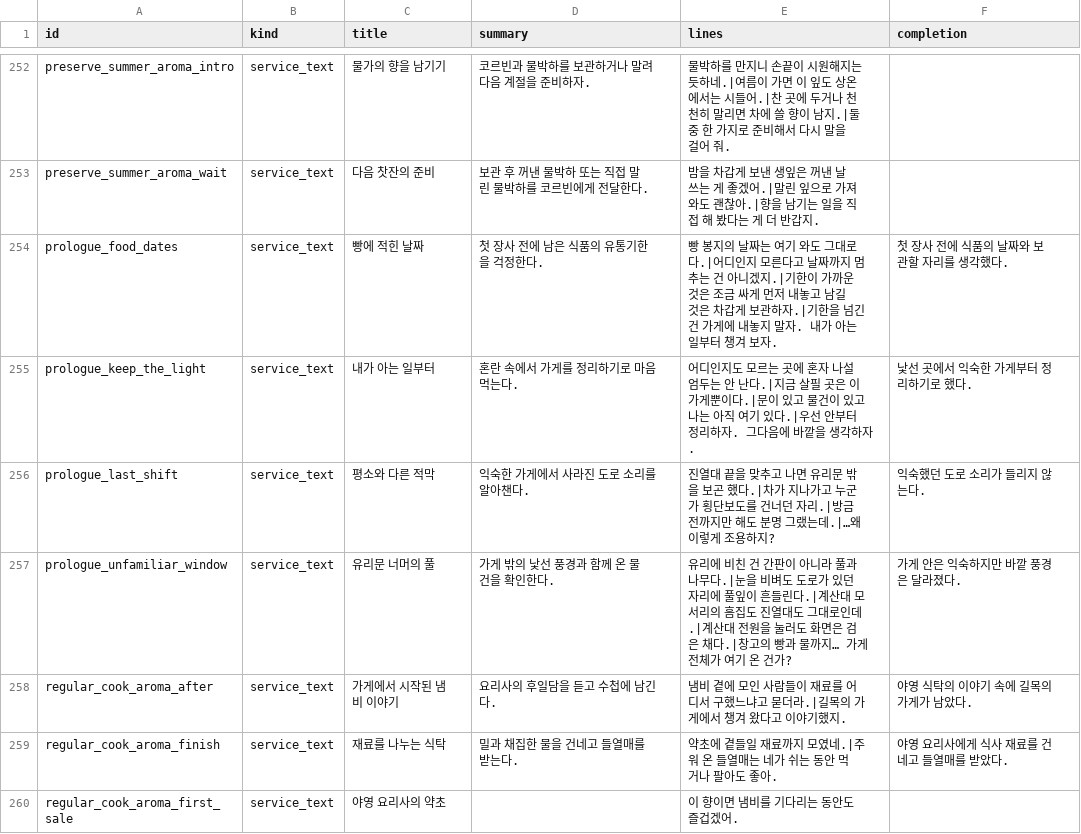
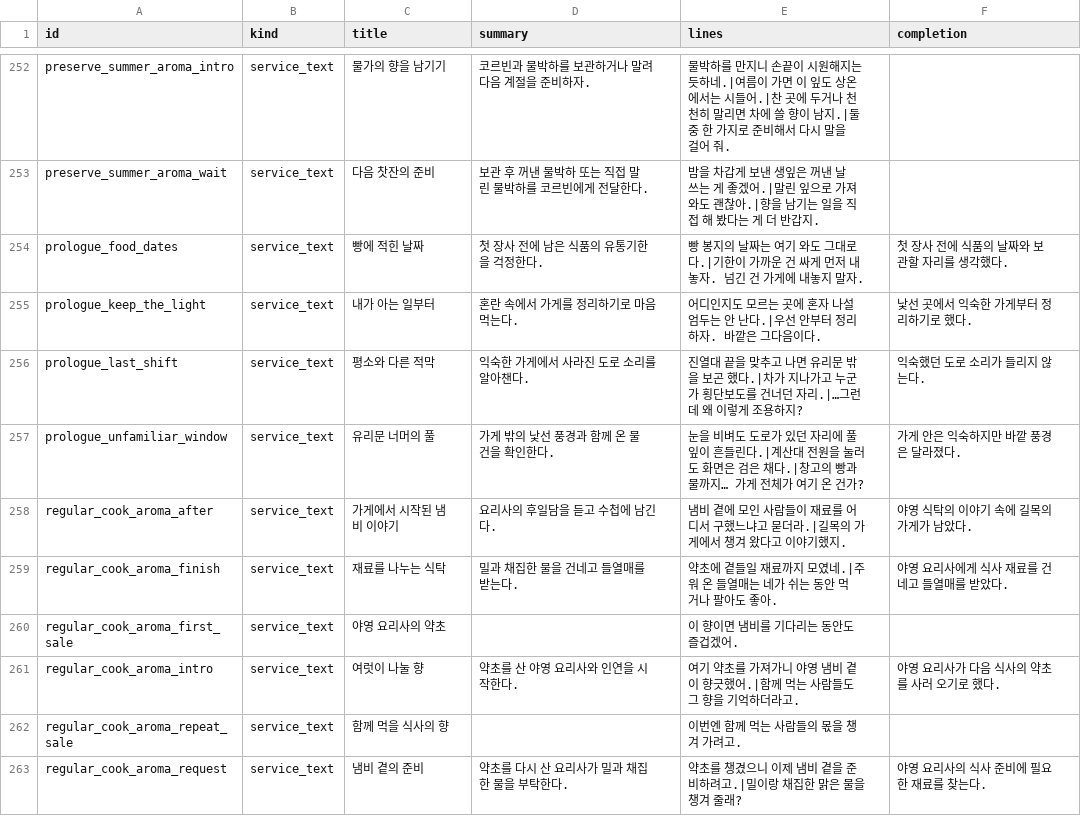
Before and after one commit to mayjohn66-cmd/project222, a CSV file: data/shop/requests/requests_text.csv, drawn as a sheet; only a part is shown, gaps mark what is left out; the shorter side is filled out with more unchanged rows.

```diff
--- a/data/shop/requests/requests_text.csv
+++ b/data/shop/requests/requests_text.csv
@@ -253,6 +253,6 @@ preserve_summer_aroma_intro,service_text,물가의 향을 남기기,코르빈과
 preserve_summer_aroma_wait,service_text,다음 찻잔의 준비,보관 후 꺼낸 물박하 또는 직접 말린 물박하를 코르빈에게 전달한다.,밤을 차갑게 보낸 생잎은 꺼낸 날 쓰는 게 좋겠어.|말린 잎으로 가져와도 괜찮아.|향을 남기는 일을 직접 해 봤다는 게 더 반갑지.,
-prologue_food_dates,service_text,빵에 적힌 날짜,첫 장사 전에 남은 식품의 유통기한을 걱정한다.,빵 봉지의 날짜는 여기 와도 그대로다.|어디인지 모른다고 날짜까지 멈추는 건 아니겠지.|기한이 가까운 것은 조금 싸게 먼저 내놓고 남길 것은 차갑게 보관하자.|기한을 넘긴 건 가게에 내놓지 말자. 내가 아는 일부터 챙겨 보자.,첫 장사 전에 식품의 날짜와 보관할 자리를 생각했다.
-prologue_keep_the_light,service_text,내가 아는 일부터,혼란 속에서 가게를 정리하기로 마음먹는다.,어디인지도 모르는 곳에 혼자 나설 엄두는 안 난다.|지금 살필 곳은 이 가게뿐이다.|문이 있고 물건이 있고 나는 아직 여기 있다.|우선 안부터 정리하자. 그다음에 바깥을 생각하자.,낯선 곳에서 익숙한 가게부터 정리하기로 했다.
-prologue_last_shift,service_text,평소와 다른 적막,익숙한 가게에서 사라진 도로 소리를 알아챈다.,진열대 끝을 맞추고 나면 유리문 밖을 보곤 했다.|차가 지나가고 누군가 횡단보도를 건너던 자리.|방금 전까지만 해도 분명 그랬는데.|…왜 이렇게 조용하지?,익숙했던 도로 소리가 들리지 않는다.
-prologue_unfamiliar_window,service_text,유리문 너머의 풀,가게 밖의 낯선 풍경과 함께 온 물건을 확인한다.,유리에 비친 건 간판이 아니라 풀과 나무다.|눈을 비벼도 도로가 있던 자리에 풀잎이 흔들린다.|계산대 모서리의 흠집도 진열대도 그대로인데.|계산대 전원을 눌러도 화면은 검은 채다.|창고의 빵과 물까지… 가게 전체가 여기 온 건가?,가게 안은 익숙하지만 바깥 풍경은 달라졌다.
+prologue_food_dates,service_text,빵에 적힌 날짜,첫 장사 전에 남은 식품의 유통기한을 걱정한다.,빵 봉지의 날짜는 여기 와도 그대로다.|기한이 가까운 건 싸게 먼저 내놓자. 넘긴 건 가게에 내놓지 말자.,첫 장사 전에 식품의 날짜와 보관할 자리를 생각했다.
+prologue_keep_the_light,service_text,내가 아는 일부터,혼란 속에서 가게를 정리하기로 마음먹는다.,어디인지도 모르는 곳에 혼자 나설 엄두는 안 난다.|우선 안부터 정리하자. 바깥은 그다음이다.,낯선 곳에서 익숙한 가게부터 정리하기로 했다.
+prologue_last_shift,service_text,평소와 다른 적막,익숙한 가게에서 사라진 도로 소리를 알아챈다.,진열대 끝을 맞추고 나면 유리문 밖을 보곤 했다.|차가 지나가고 누군가 횡단보도를 건너던 자리.|…그런데 왜 이렇게 조용하지?,익숙했던 도로 소리가 들리지 않는다.
+prologue_unfamiliar_window,service_text,유리문 너머의 풀,가게 밖의 낯선 풍경과 함께 온 물건을 확인한다.,눈을 비벼도 도로가 있던 자리에 풀잎이 흔들린다.|계산대 전원을 눌러도 화면은 검은 채다.|창고의 빵과 물까지… 가게 전체가 여기 온 건가?,가게 안은 익숙하지만 바깥 풍경은 달라졌다.
 regular_cook_aroma_after,service_text,가게에서 시작된 냄비 이야기,요리사의 후일담을 듣고 수첩에 남긴다.,냄비 곁에 모인 사람들이 재료를 어디서 구했느냐고 묻더라.|길목의 가게에서 챙겨 왔다고 이야기했지.,야영 식탁의 이야기 속에 길목의 가게가 남았다.
```
Also changed, not shown: 7 other files.
